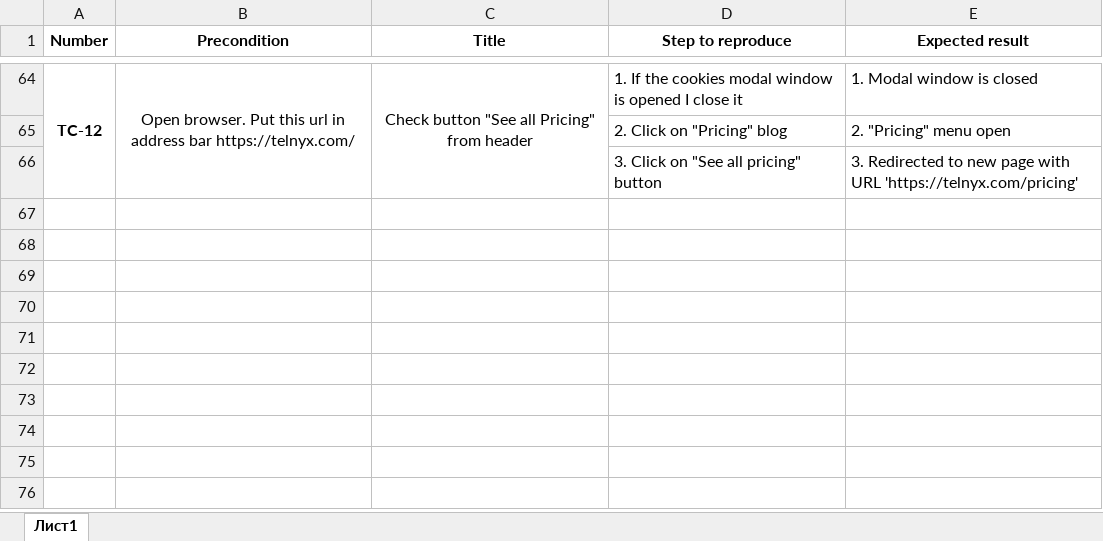
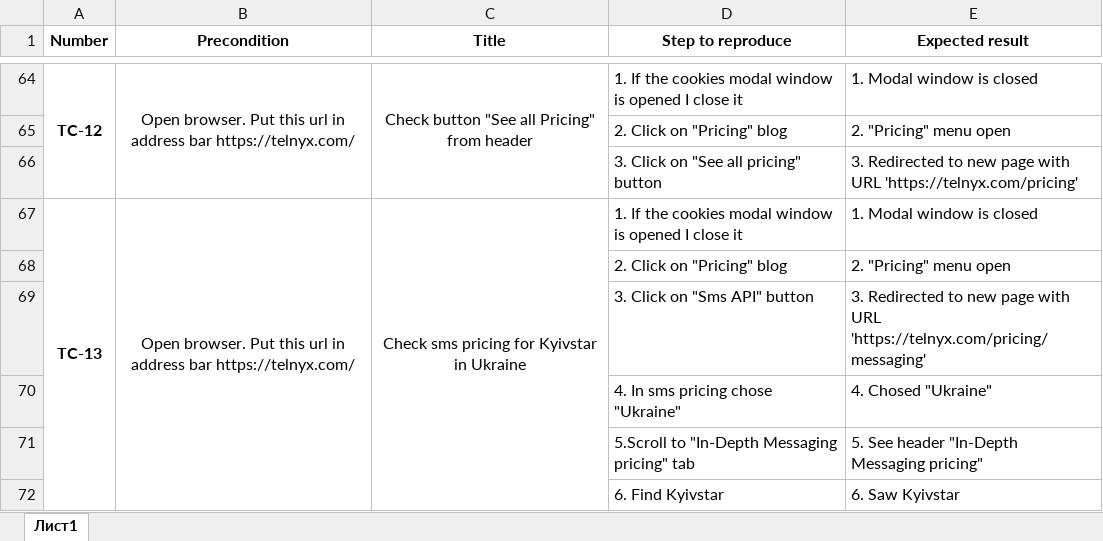
Before and after one commit to Qube0d/telnyx-cypress-cucumber, an Excel workbook: test cases.xlsx, sheet Лист1, drawn as a sheet; only a part is shown, gaps mark what is left out; values as stored, in another font and other column widths than the file's, no borders; the diff names each change by its address in the sheet, - before the commit and + after, or states it on an @@ line.

```diff
--- a/test cases.xlsx (sheet Лист1)
+++ b/test cases.xlsx (sheet Лист1)
+row 67: TC-13 | Open browser. Put this url in address bar https://telnyx.com/ | Check sms pricing for Kyivstar in Ukraine | 1. If the cookies modal window is opened I close it | 1. Modal window is closed
+row 68:  |  |  | 2. Click on "Pricing" blog | 2. "Pricing" menu open
+row 69:  |  |  | 3. Click on "Sms API" button | 3. Redirected to new page with URL 'https://telnyx.com/pricing/messaging'
+row 70:  |  |  | 4. In sms pricing chose "Ukraine" | 4. Chosed "Ukraine"
+row 71:  |  |  | 5.Scroll to "In-Depth Messaging pricing" tab | 5. See header "In-Depth Messaging pricing"
+row 72:  |  |  | 6. Find Kyivstar | 6. Saw Kyivstar
```
Also changed, not shown: 4 other files.
